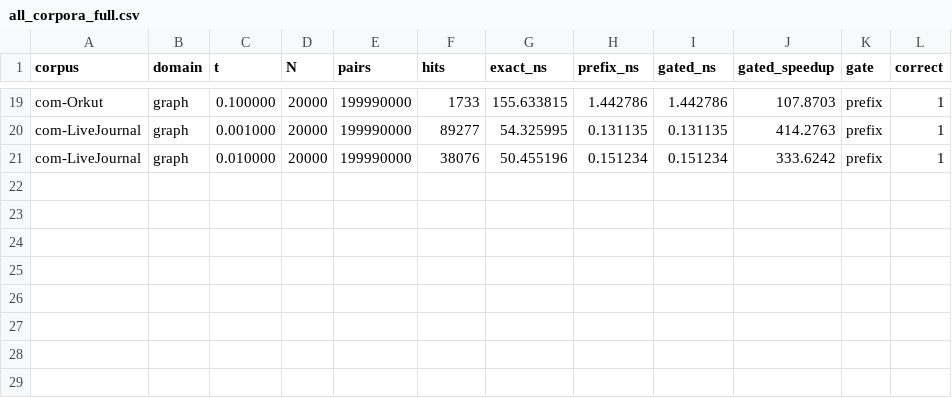
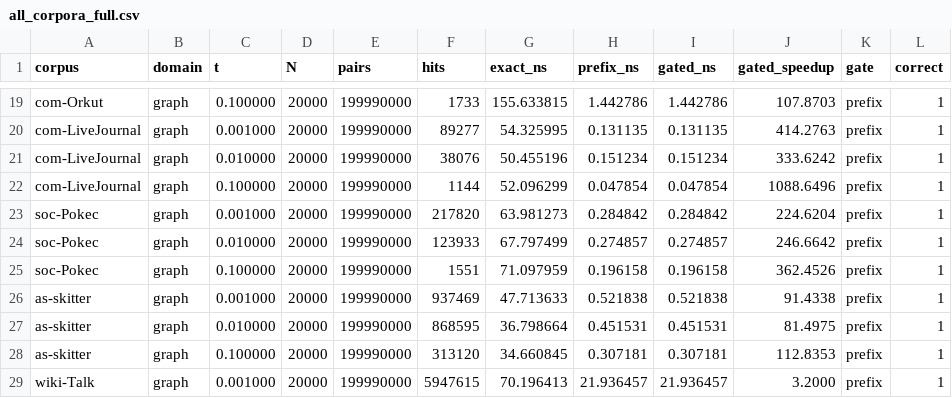
Before and after one commit to mklarqvist/StormBitmaps-internal, a CSV file: results/threshold/all_corpora_full.csv, drawn as a sheet; only a part is shown, gaps mark what is left out; the diff names each change by its address in the sheet, - before the commit and + after, or states it on an @@ line.

```diff
--- a/results/threshold/all_corpora_full.csv
+++ b/results/threshold/all_corpora_full.csv
+row 22: com-LiveJournal | graph | 0.100000 | 20000 | 199990000 | 1144 | 52.096299 | 0.047854 | 0.047854 | 1088.6496 | prefix | 1
+row 23: soc-Pokec | graph | 0.001000 | 20000 | 199990000 | 217820 | 63.981273 | 0.284842 | 0.284842 | 224.6204 | prefix | 1
+row 24: soc-Pokec | graph | 0.010000 | 20000 | 199990000 | 123933 | 67.797499 | 0.274857 | 0.274857 | 246.6642 | prefix | 1
+row 25: soc-Pokec | graph | 0.100000 | 20000 | 199990000 | 1551 | 71.097959 | 0.196158 | 0.196158 | 362.4526 | prefix | 1
+row 26: as-skitter | graph | 0.001000 | 20000 | 199990000 | 937469 | 47.713633 | 0.521838 | 0.521838 | 91.4338 | prefix | 1
+row 27: as-skitter | graph | 0.010000 | 20000 | 199990000 | 868595 | 36.798664 | 0.451531 | 0.451531 | 81.4975 | prefix | 1
+row 28: as-skitter | graph | 0.100000 | 20000 | 199990000 | 313120 | 34.660845 | 0.307181 | 0.307181 | 112.8353 | prefix | 1
+row 29: wiki-Talk | graph | 0.001000 | 20000 | 199990000 | 5947615 | 70.196413 | 21.936457 | 21.936457 | 3.2000 | prefix | 1
```
Also changed, not shown: 4 other files.
